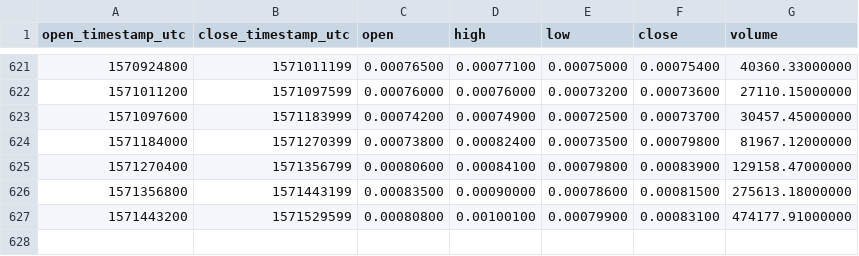
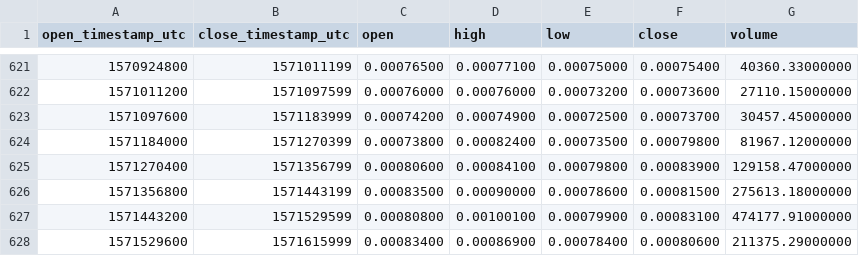
Before and after one commit to cryptobigbro/binance-STEEMETH, a CSV file: binance-STEEMETH-1d.csv, drawn as a sheet; only a part is shown, gaps mark what is left out.

Commit message:
Update OHLCV data.

```diff
--- a/binance-STEEMETH-1d.csv
+++ b/binance-STEEMETH-1d.csv
@@ -627 +627,2 @@ open_timestamp_utc,close_timestamp_utc,open,high,low,close,volume
 1571443200,1571529599,0.00080800,0.00100100,0.00079900,0.00083100,474177.91000000
+1571529600,1571615999,0.00083400,0.00086900,0.00078400,0.00080600,211375.29000000
```
Also changed, not shown: 1 other file.
